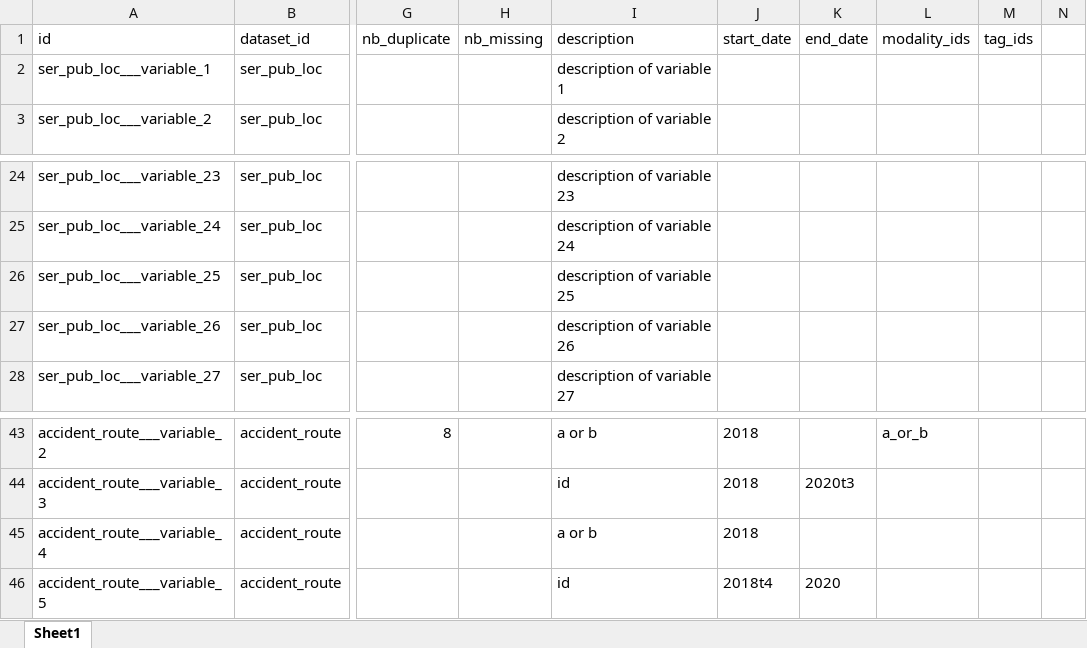
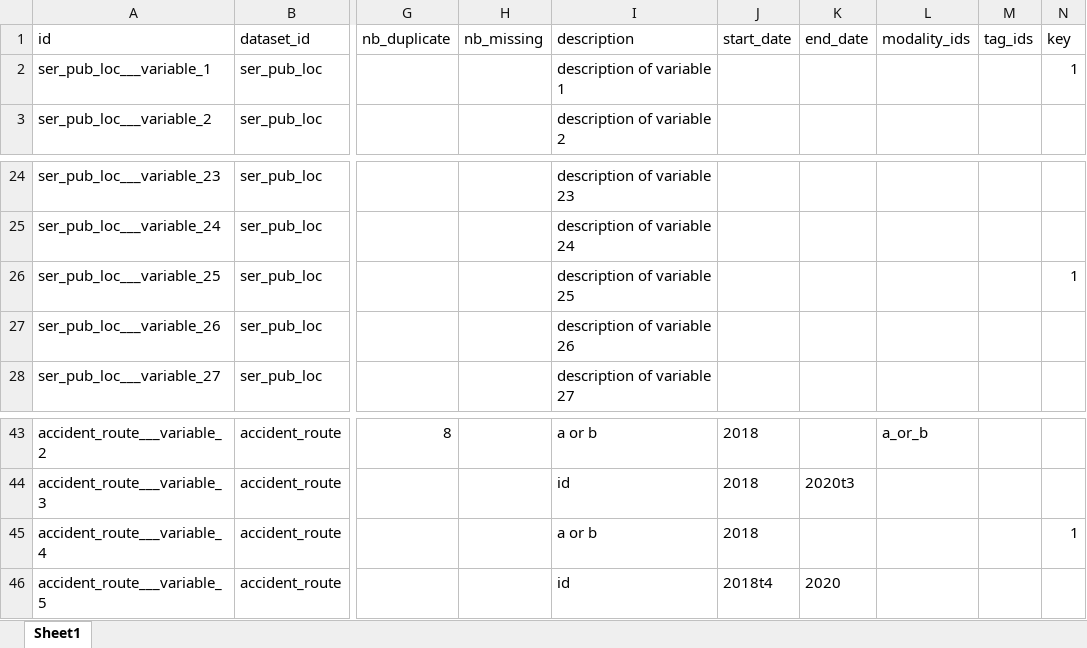
Before and after one commit to bassim-matar/datannur-app, an Excel workbook: data/db_source/variable.xlsx, sheet Sheet1, drawn as a sheet; only a part is shown, gaps mark what is left out; values as stored, in another font and other column widths than the file's, no borders; table styles not drawn; the diff names each change by its address in the sheet, - before the commit and + after, or states it on an @@ line.

```diff
--- a/data/db_source/variable.xlsx (sheet Sheet1)
+++ b/data/db_source/variable.xlsx (sheet Sheet1)
-N1: (empty)
+N1: key
-N2 (key): (empty)
+N2 (key): 1
-N26 (key): (empty)
+N26 (key): 1
-N45 (key): (empty)
+N45 (key): 1
```
Also changed, not shown: data/db_source/evolution.xlsx, 8 other files.
